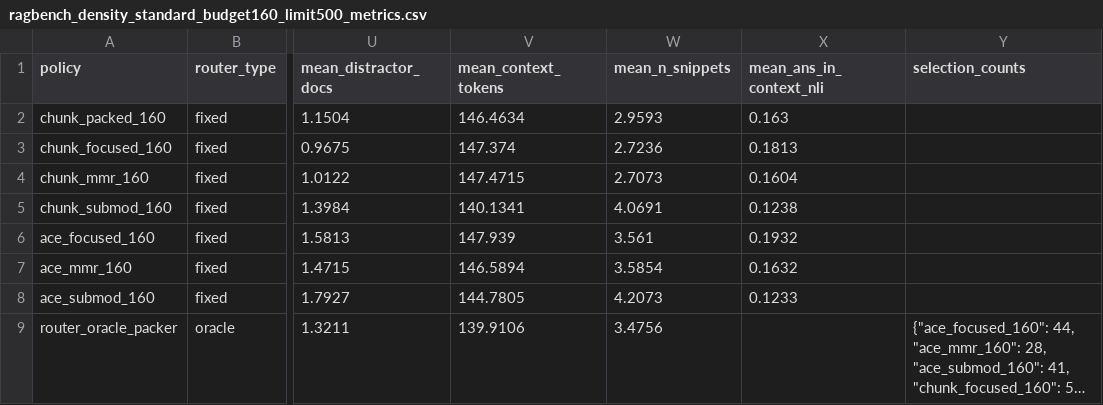
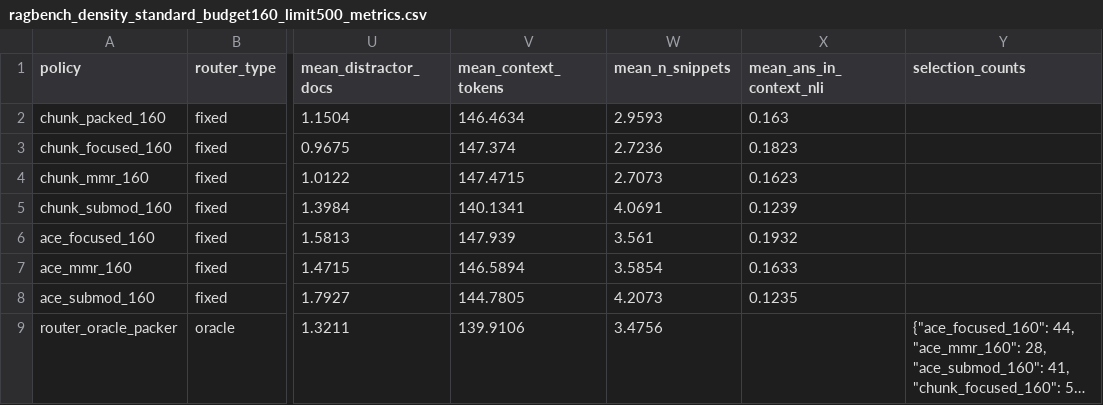
Before and after one commit to ml-researcher123/thesis-code, a CSV file: kaggle_results/latest/colab_results/stage15_semanticaic_covidqa_qwen3b_budget160_seed42/ragbench_density_standard_budget160_limit500_metrics.csv, drawn as a sheet; only a part is shown, gaps mark what is left out; long unchanged cells end in …; the diff names each change by its address in the sheet, - before the commit and + after, or states it on an @@ line.

```diff
--- a/kaggle_results/latest/colab_results/stage15_semanticaic_covidqa_qwen3b_budget160_seed42/ragbench_density_standard_budget160_limit500_metrics.csv
+++ b/kaggle_results/latest/colab_results/stage15_semanticaic_covidqa_qwen3b_budget160_seed42/ragbench_density_standard_budget160_limit500_metrics.csv
-X3 (mean_ans_in_context_nli): 0.1813
+X3 (mean_ans_in_context_nli): 0.1823
-X4 (mean_ans_in_context_nli): 0.1604
+X4 (mean_ans_in_context_nli): 0.1623
-X5 (mean_ans_in_context_nli): 0.1238
+X5 (mean_ans_in_context_nli): 0.1239
-X7 (mean_ans_in_context_nli): 0.1632
+X7 (mean_ans_in_context_nli): 0.1633
-X8 (mean_ans_in_context_nli): 0.1233
+X8 (mean_ans_in_context_nli): 0.1235
```
Also changed, not shown: kaggle_results/latest/colab_results/stage15_semanticaic_covidqa_qwen3b_budget160_seed42/ragbench_density_standard_budget160_limit500_per_question.csv, 45 other files.
